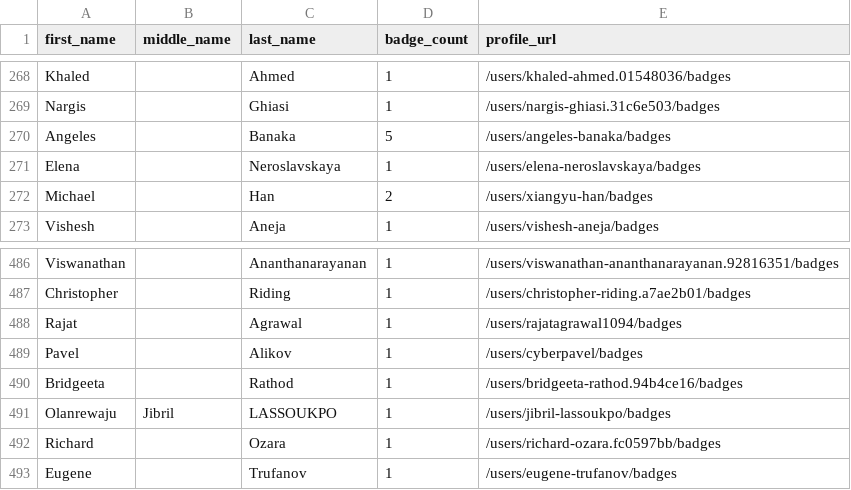
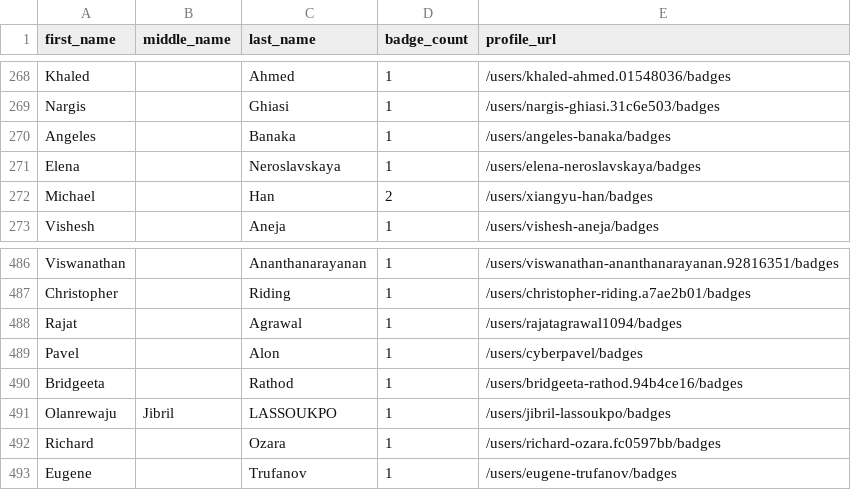
Before and after one commit to Joas707/github-certification-ranking-fork, a CSV file: datasource/github-certs-canada.csv, drawn as a sheet; only a part is shown, gaps mark what is left out.

```diff
--- a/datasource/github-certs-canada.csv
+++ b/datasource/github-certs-canada.csv
@@ -269,3 +269,3 @@ Khaled,,Ahmed,1,/users/khaled-ahmed.01548036/badges
 Nargis,,Ghiasi,1,/users/nargis-ghiasi.31c6e503/badges
-Angeles,,Banaka,5,/users/angeles-banaka/badges
+Angeles,,Banaka,1,/users/angeles-banaka/badges
 Elena,,Neroslavskaya,1,/users/elena-neroslavskaya/badges
@@ -488,3 +488,3 @@ Christopher,,Riding,1,/users/christopher-riding.a7ae2b01/badges
 Rajat,,Agrawal,1,/users/rajatagrawal1094/badges
-Pavel,,Alikov,1,/users/cyberpavel/badges
+Pavel,,Alon,1,/users/cyberpavel/badges
 Bridgeeta,,Rathod,1,/users/bridgeeta-rathod.94b4ce16/badges
```
Also changed, not shown: datasource/github-certs-germany.csv, datasource/github-certs-ghana.csv, 56 other files.
